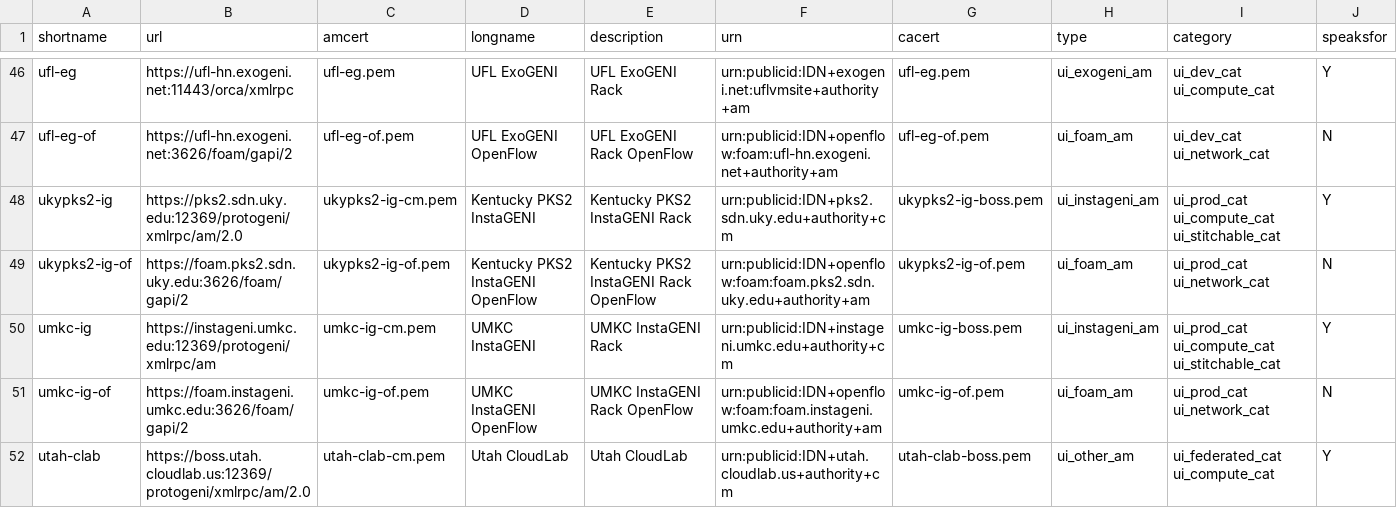
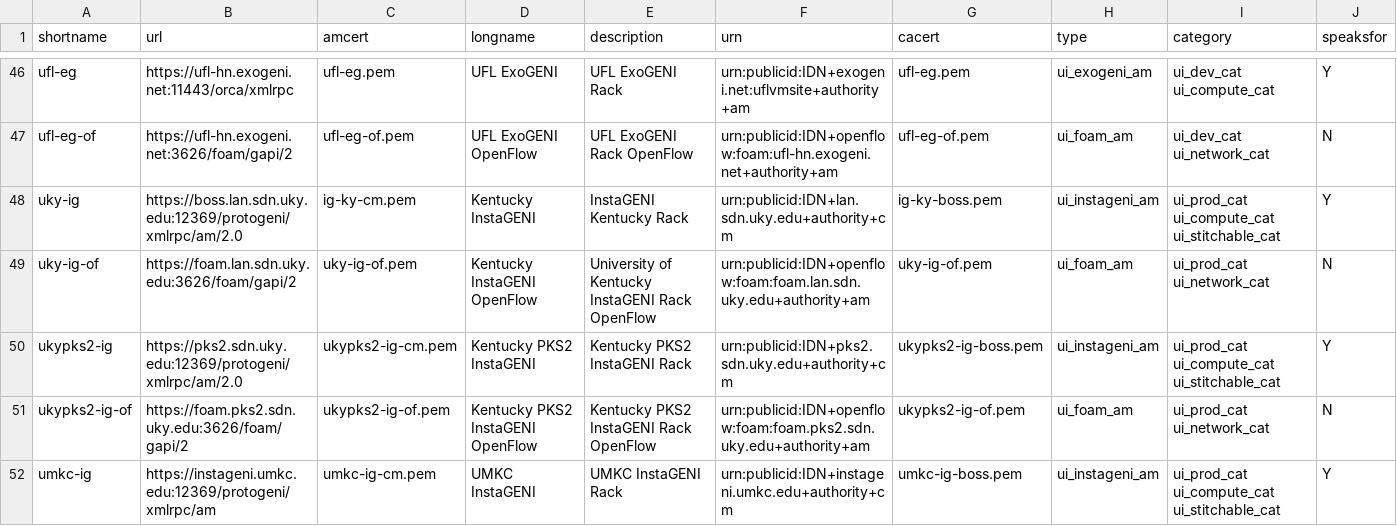
Before and after one commit to GENI-NSF/geni-ch, a CSV file: data/sr/aggdata.csv, drawn as a sheet; only a part is shown, gaps mark what is left out; the shorter side is filled out with more unchanged rows.

Commit message:
Migrate UKY  IG to clearinghouse.
Move UKY IG data from portal to clearinghouse.

```diff
--- a/data/sr/aggdata.csv
+++ b/data/sr/aggdata.csv
@@ -47,2 +47,4 @@ ufl-eg,https://ufl-hn.exogeni.net:11443/orca/xmlrpc,ufl-eg.pem,UFL ExoGENI,UFL E
 ufl-eg-of,https://ufl-hn.exogeni.net:3626/foam/gapi/2,ufl-eg-of.pem,UFL ExoGENI OpenFlow,UFL ExoGENI Rack OpenFlow,urn:publicid:IDN+openflow:foam:ufl-hn.exogeni.net+authority+am,ufl-eg-of.pem,ui_foam_am,ui_dev_cat ui_network_cat,N
+uky-ig,https://boss.lan.sdn.uky.edu:12369/protogeni/xmlrpc/am/2.0,ig-ky-cm.pem,Kentucky InstaGENI,InstaGENI Kentucky Rack,urn:publicid:IDN+lan.sdn.uky.edu+authority+cm,ig-ky-boss.pem,ui_instageni_am,ui_prod_cat ui_compute_cat ui_stitchable_cat,Y
+uky-ig-of,https://foam.lan.sdn.uky.edu:3626/foam/gapi/2,uky-ig-of.pem,Kentucky InstaGENI OpenFlow,University of Kentucky InstaGENI Rack OpenFlow,urn:publicid:IDN+openflow:foam:foam.lan.sdn.uky.edu+authority+am,uky-ig-of.pem,ui_foam_am,ui_prod_cat ui_network_cat,N
 ukypks2-ig,https://pks2.sdn.uky.edu:12369/protogeni/xmlrpc/am/2.0,ukypks2-ig-cm.pem,Kentucky PKS2 InstaGENI,Kentucky PKS2 InstaGENI Rack,urn:publicid:IDN+pks2.sdn.uky.edu+authority+cm,ukypks2-ig-boss.pem,ui_instageni_am,ui_prod_cat ui_compute_cat ui_stitchable_cat,Y
```
Also changed, not shown: 4 other files.
